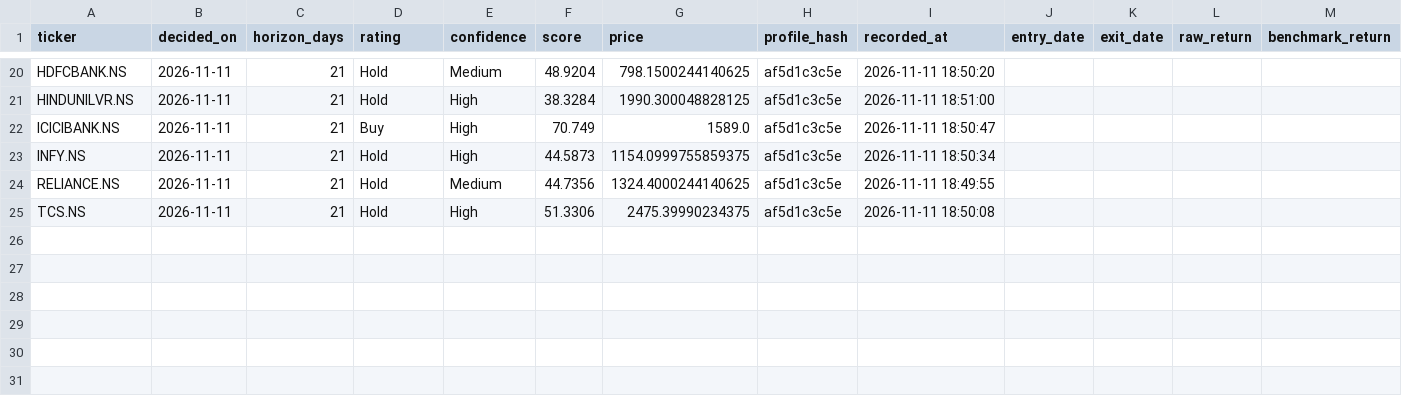
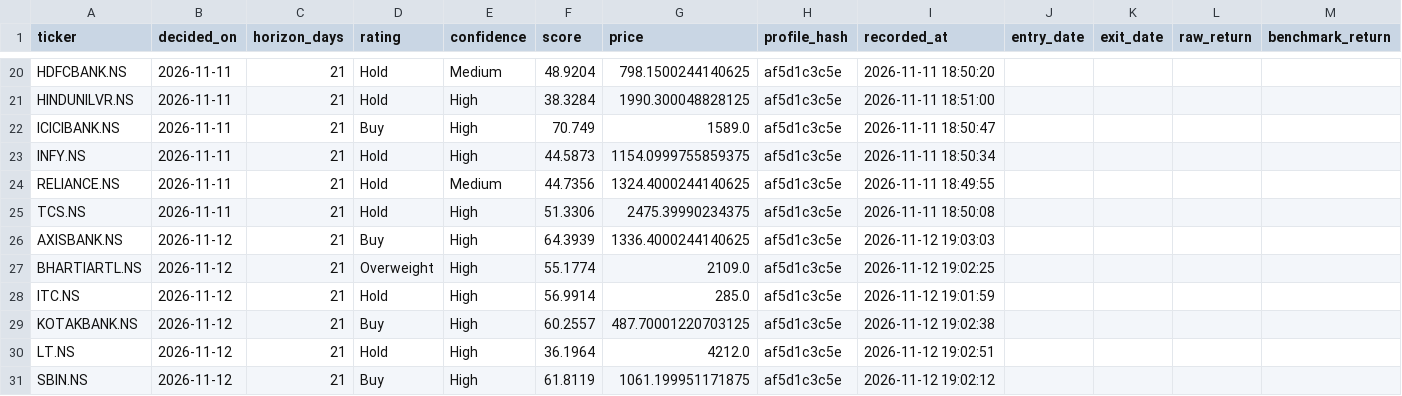
Before and after one commit to pallavidhadda/nextrade, a CSV file: journal.csv, drawn as a sheet; only a part is shown, gaps mark what is left out; rows hold the shown columns only; the diff names each change by its address in the sheet, - before the commit and + after, or states it on an @@ line.

```diff
--- a/journal.csv
+++ b/journal.csv
+row 26: AXISBANK.NS | 2026-11-12 | 21 | Buy | High | 64.3939 | 1336.4000244140625 | af5d1c3c5e | 2026-11-12 19:03:03
+row 27: BHARTIARTL.NS | 2026-11-12 | 21 | Overweight | High | 55.1774 | 2109.0 | af5d1c3c5e | 2026-11-12 19:02:25
+row 28: ITC.NS | 2026-11-12 | 21 | Hold | High | 56.9914 | 285.0 | af5d1c3c5e | 2026-11-12 19:01:59
+row 29: KOTAKBANK.NS | 2026-11-12 | 21 | Buy | High | 60.2557 | 487.70001220703125 | af5d1c3c5e | 2026-11-12 19:02:38
+row 30: LT.NS | 2026-11-12 | 21 | Hold | High | 36.1964 | 4212.0 | af5d1c3c5e | 2026-11-12 19:02:51
+row 31: SBIN.NS | 2026-11-12 | 21 | Buy | High | 61.8119 | 1061.199951171875 | af5d1c3c5e | 2026-11-12 19:02:12
```
